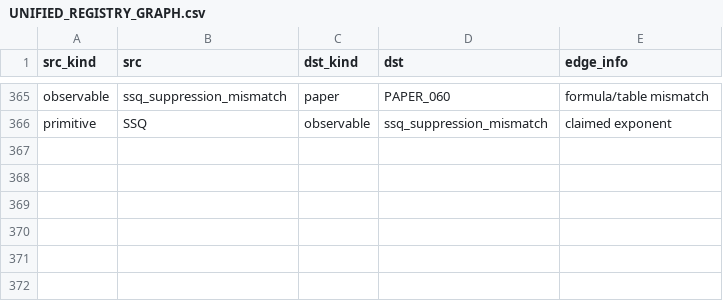
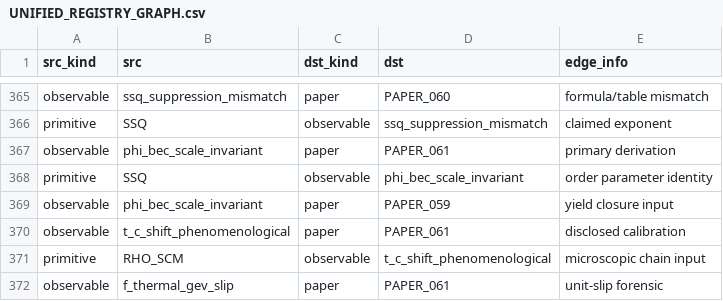
Before and after one commit to Daniel8Murphy0007/Star-Magic-Program, a CSV file: UNIFIED_REGISTRY_GRAPH.csv, drawn as a sheet; only a part is shown, gaps mark what is left out; the diff names each change by its address in the sheet, - before the commit and + after, or states it on an @@ line.

```diff
--- a/UNIFIED_REGISTRY_GRAPH.csv
+++ b/UNIFIED_REGISTRY_GRAPH.csv
+row 367: observable | phi_bec_scale_invariant | paper | PAPER_061 | primary derivation
+row 368: primitive | SSQ | observable | phi_bec_scale_invariant | order parameter identity
+row 369: observable | phi_bec_scale_invariant | paper | PAPER_059 | yield closure input
+row 370: observable | t_c_shift_phenomenological | paper | PAPER_061 | disclosed calibration
+row 371: primitive | RHO_SCM | observable | t_c_shift_phenomenological | microscopic chain input
+row 372: observable | f_thermal_gev_slip | paper | PAPER_061 | unit-slip forensic
```
Also changed, not shown: UNIFIED_REGISTRY.csv, UNIFIED_REGISTRY_CORPUS_CITATIONS.csv, 10 other files.
